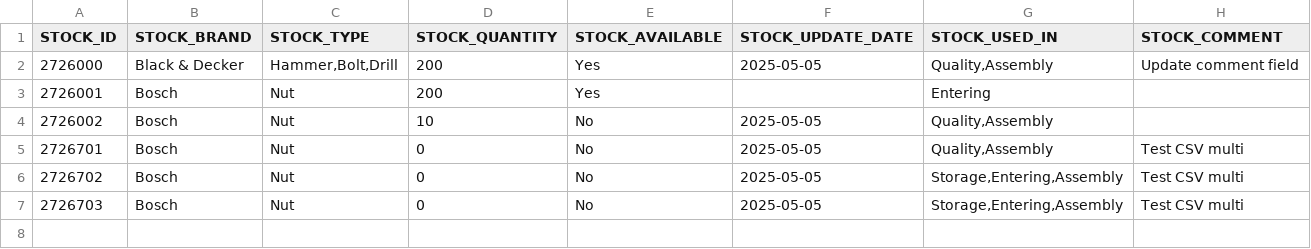
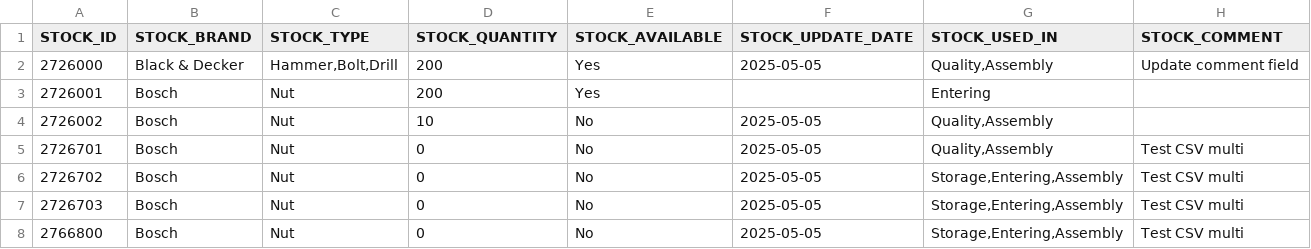
Before and after one commit to icolaes/csv, a CSV file: stock_tools_geo_multi.csv, drawn as a sheet.

Commit message:
Update stock_tools_geo_multi.csv

```diff
--- a/stock_tools_geo_multi.csv
+++ b/stock_tools_geo_multi.csv
@@ -7 +7,2 @@ STOCK_ID,STOCK_BRAND,STOCK_TYPE,STOCK_QUANTITY,STOCK_AVAILABLE,STOCK_UPDATE_DATE
 2726703,Bosch,"Nut",0,No,2025-05-05,"Storage,Entering,Assembly","Test CSV multi"
+2766800,Bosch,"Nut",0,No,2025-05-05,"Storage,Entering,Assembly","Test CSV multi"
```
